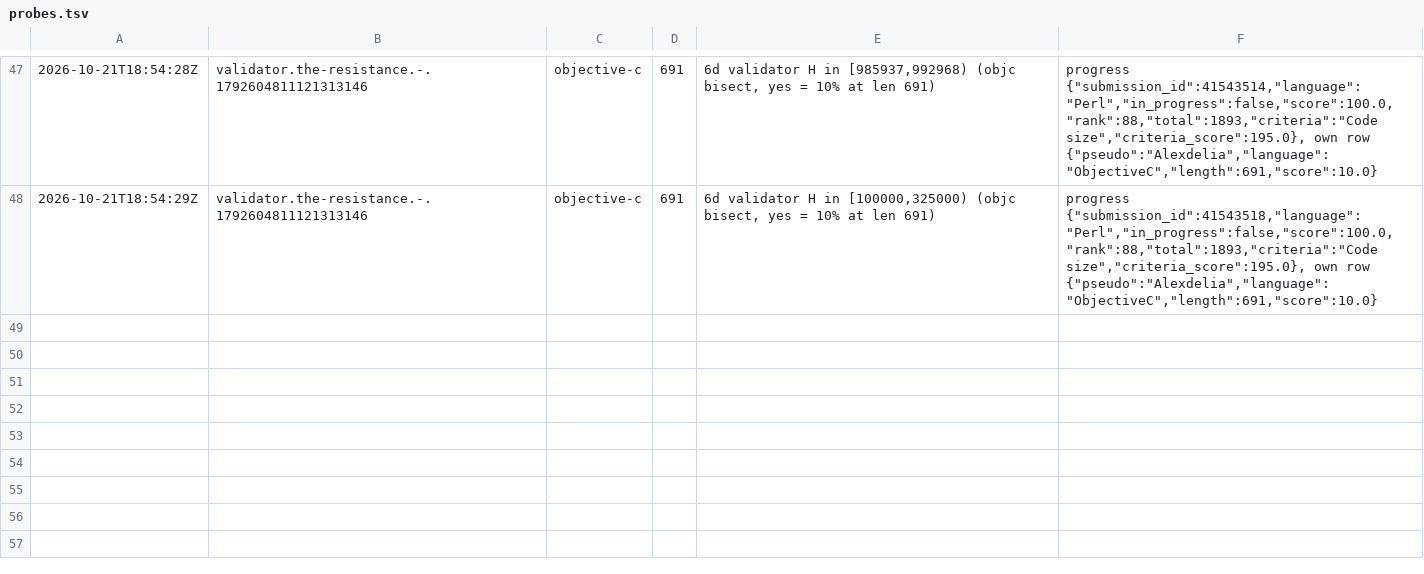
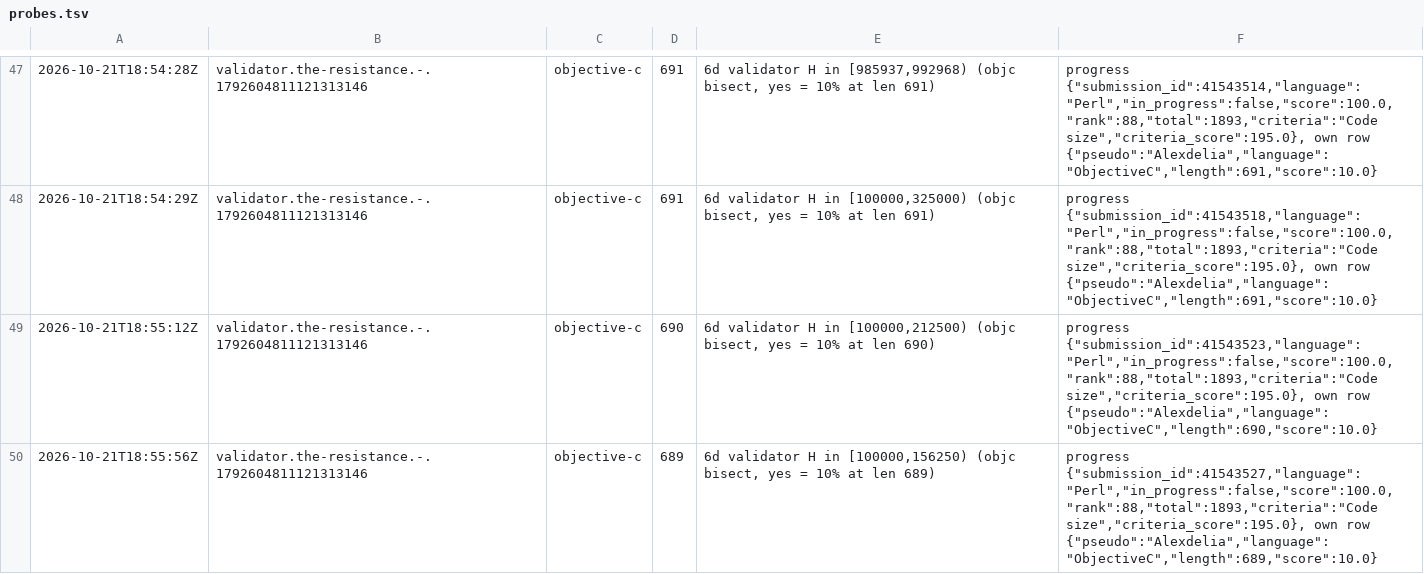
Before and after one commit to Alexdelia/puzzle, a TSV file: codingame/codegolf/puzzle/the-resistance/probe/probes.tsv, drawn as a sheet; only a part is shown, gaps mark what is left out; the diff names each change by its address in the sheet, - before the commit and + after, or states it on an @@ line.

Commit message:
chore(golf): probes the-resistance

```diff
--- a/codingame/codegolf/puzzle/the-resistance/probe/probes.tsv
+++ b/codingame/codegolf/puzzle/the-resistance/probe/probes.tsv
+row 49: 2026-10-21T18:55:12Z | validator.the-resistance.-.1792604811121313146 | objective-c | 690 | 6d validator H in [100000,212500) (objc bisect, yes = 10% at len 690) | progress {"submission_id":41543523,"language":"Perl","in_progress":false,"score":100.0,"rank":88,"total":1893,"criteria":"Code size","criteria_score":195.0}, own row {"pseudo":"Alexdelia","language":"ObjectiveC","length":690,"score":10.0}
+row 50: 2026-10-21T18:55:56Z | validator.the-resistance.-.1792604811121313146 | objective-c | 689 | 6d validator H in [100000,156250) (objc bisect, yes = 10% at len 689) | progress {"submission_id":41543527,"language":"Perl","in_progress":false,"score":100.0,"rank":88,"total":1893,"criteria":"Code size","criteria_score":195.0}, own row {"pseudo":"Alexdelia","language":"ObjectiveC","length":689,"score":10.0}
```
Also changed, not shown: 1 other file.
